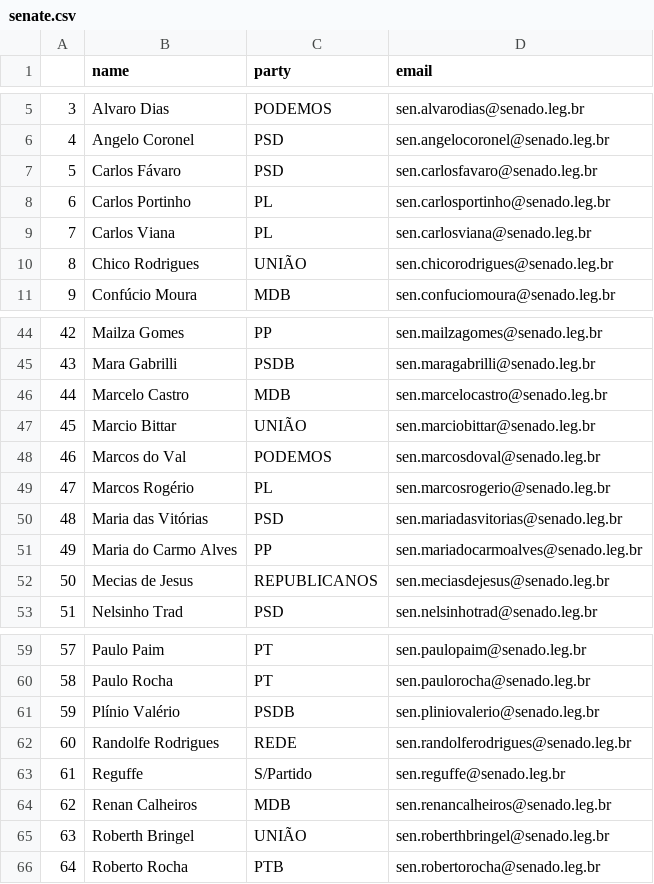
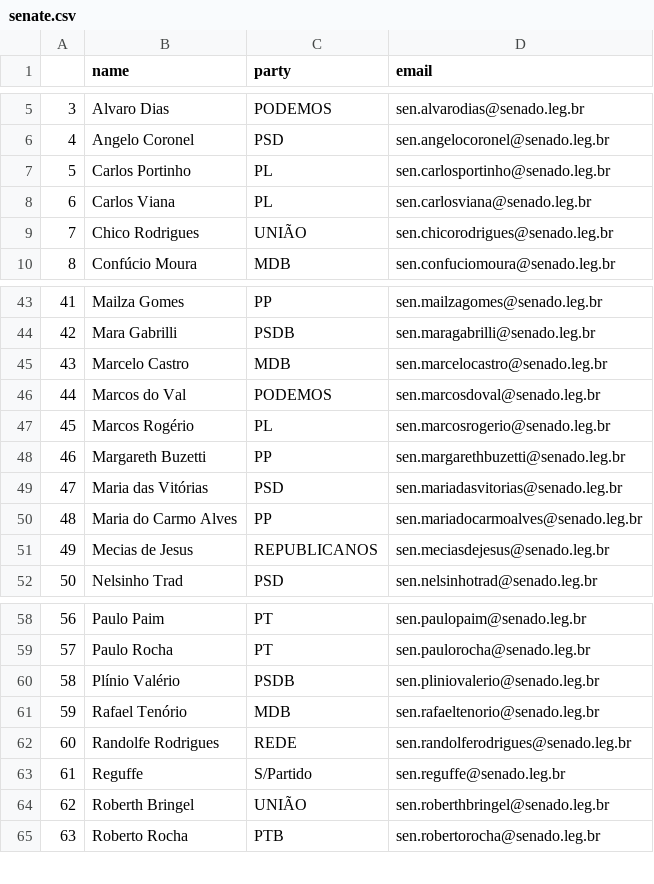
Before and after one commit to 7onn/politicians-contacts, a CSV file: senate.csv, drawn as a sheet; only a part is shown, gaps mark what is left out; removed rows and columns are numbered as before the commit, all else as after; the diff names each change by its address in the sheet, - before the commit and + after, or states it on an @@ line.

Commit message:
Revert CSV files to the latest available version
* 099ab15b35eaf786243d1f7186102d34b9efef8d

```diff
--- a/senate.csv
+++ b/senate.csv
-row 7: 5 | Carlos Fávaro | PSD | sen.carlosfavaro@senado.leg.br
@@ column A renumbered from row 7 down @@
-row 47: 45 | Marcio Bittar | UNIÃO | sen.marciobittar@senado.leg.br
+row 48: 46 | Margareth Buzetti | PP | sen.margarethbuzetti@senado.leg.br
+row 61: 59 | Rafael Tenório | MDB | sen.rafaeltenorio@senado.leg.br
-row 64: 62 | Renan Calheiros | MDB | sen.renancalheiros@senado.leg.br
```
